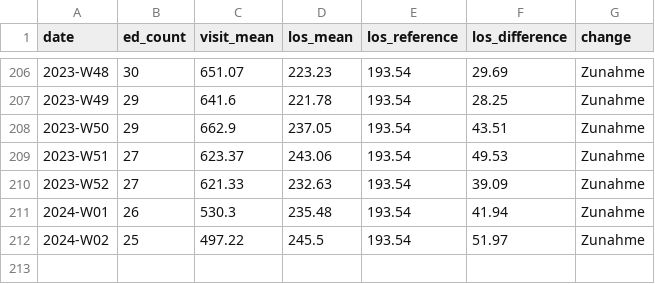
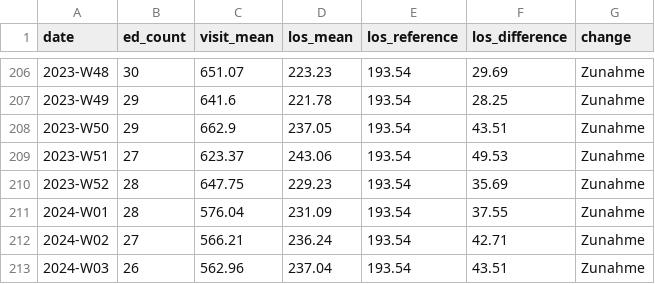
Before and after one commit to robert-koch-institut/AKTIN_Daten_zur_Aufenthaltsdauer_in_Notaufnahmen, a CSV file: Notaufnahme_Aufenthaltsdauer.csv, drawn as a sheet; only a part is shown, gaps mark what is left out.

```diff
--- a/Notaufnahme_Aufenthaltsdauer.csv
+++ b/Notaufnahme_Aufenthaltsdauer.csv
@@ -209,4 +209,5 @@ date,ed_count,visit_mean,los_mean,los_reference,los_difference,change
 2023-W51,27,623.37,243.06,193.54,49.53,Zunahme
-2023-W52,27,621.33,232.63,193.54,39.09,Zunahme
-2024-W01,26,530.3,235.48,193.54,41.94,Zunahme
-2024-W02,25,497.22,245.5,193.54,51.97,Zunahme
+2023-W52,28,647.75,229.23,193.54,35.69,Zunahme
+2024-W01,28,576.04,231.09,193.54,37.55,Zunahme
+2024-W02,27,566.21,236.24,193.54,42.71,Zunahme
+2024-W03,26,562.96,237.04,193.54,43.51,Zunahme
```
Also changed, not shown: 7 other files.
